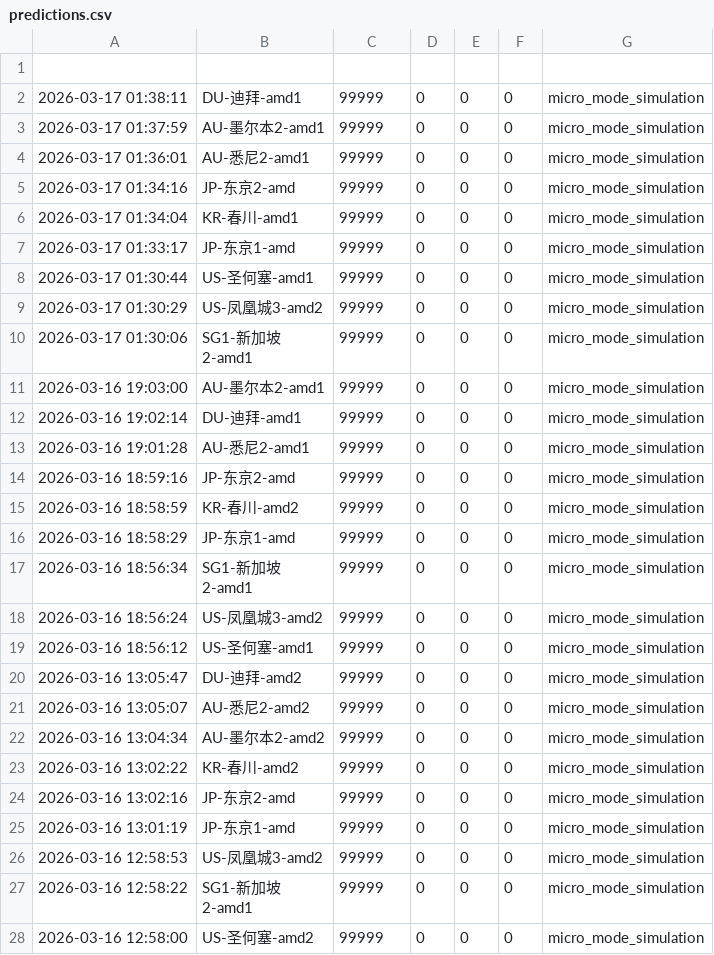
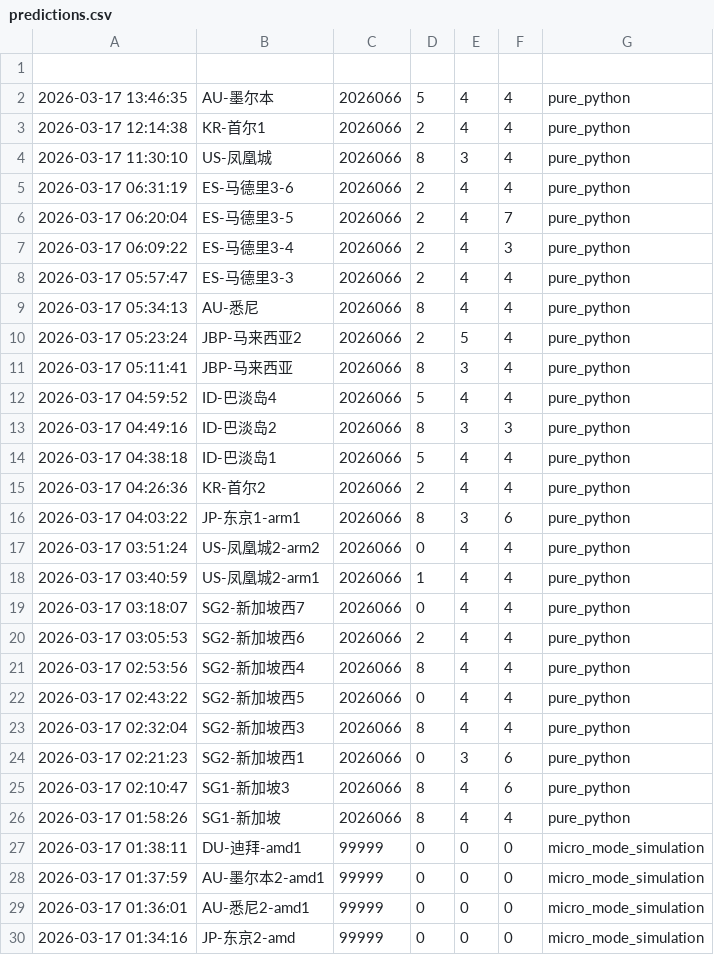
Before and after one commit to suwei8/oci-keepalive-tunnel, a CSV file: predictions/predictions.csv, drawn as a sheet; only a part is shown; the shorter side is filled out with more unchanged rows; the diff names each change by its address in the sheet, - before the commit and + after, or states it on an @@ line.

```diff
--- a/predictions/predictions.csv
+++ b/predictions/predictions.csv
+row 2: 2026-03-17 13:46:35 | AU-墨尔本 | 2026066 | 5 | 4 | 4 | pure_python
+row 3: 2026-03-17 12:14:38 | KR-首尔1 | 2026066 | 2 | 4 | 4 | pure_python
+row 4: 2026-03-17 11:30:10 | US-凤凰城 | 2026066 | 8 | 3 | 4 | pure_python
+row 5: 2026-03-17 06:31:19 | ES-马德里3-6 | 2026066 | 2 | 4 | 4 | pure_python
+row 6: 2026-03-17 06:20:04 | ES-马德里3-5 | 2026066 | 2 | 4 | 7 | pure_python
+row 7: 2026-03-17 06:09:22 | ES-马德里3-4 | 2026066 | 2 | 4 | 3 | pure_python
+row 8: 2026-03-17 05:57:47 | ES-马德里3-3 | 2026066 | 2 | 4 | 4 | pure_python
+row 9: 2026-03-17 05:34:13 | AU-悉尼 | 2026066 | 8 | 4 | 4 | pure_python
+row 10: 2026-03-17 05:23:24 | JBP-马来西亚2 | 2026066 | 2 | 5 | 4 | pure_python
+row 11: 2026-03-17 05:11:41 | JBP-马来西亚 | 2026066 | 8 | 3 | 4 | pure_python
+row 12: 2026-03-17 04:59:52 | ID-巴淡岛4 | 2026066 | 5 | 4 | 4 | pure_python
+row 13: 2026-03-17 04:49:16 | ID-巴淡岛2 | 2026066 | 8 | 3 | 3 | pure_python
+row 14: 2026-03-17 04:38:18 | ID-巴淡岛1 | 2026066 | 5 | 4 | 4 | pure_python
+row 15: 2026-03-17 04:26:36 | KR-首尔2 | 2026066 | 2 | 4 | 4 | pure_python
+row 16: 2026-03-17 04:03:22 | JP-东京1-arm1 | 2026066 | 8 | 3 | 6 | pure_python
+row 17: 2026-03-17 03:51:24 | US-凤凰城2-arm2 | 2026066 | 0 | 4 | 4 | pure_python
+row 18: 2026-03-17 03:40:59 | US-凤凰城2-arm1 | 2026066 | 1 | 4 | 4 | pure_python
+row 19: 2026-03-17 03:18:07 | SG2-新加坡西7 | 2026066 | 0 | 4 | 4 | pure_python
+row 20: 2026-03-17 03:05:53 | SG2-新加坡西6 | 2026066 | 2 | 4 | 4 | pure_python
+row 21: 2026-03-17 02:53:56 | SG2-新加坡西4 | 2026066 | 8 | 4 | 4 | pure_python
+row 22: 2026-03-17 02:43:22 | SG2-新加坡西5 | 2026066 | 0 | 4 | 4 | pure_python
+row 23: 2026-03-17 02:32:04 | SG2-新加坡西3 | 2026066 | 8 | 4 | 4 | pure_python
+row 24: 2026-03-17 02:21:23 | SG2-新加坡西1 | 2026066 | 0 | 3 | 6 | pure_python
+row 25: 2026-03-17 02:10:47 | SG1-新加坡3 | 2026066 | 8 | 4 | 6 | pure_python
+row 26: 2026-03-17 01:58:26 | SG1-新加坡 | 2026066 | 8 | 4 | 4 | pure_python
```
